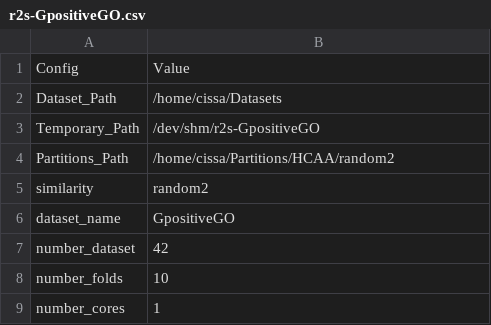
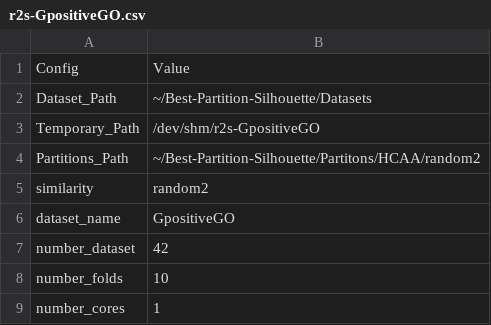
Before and after one commit to cissagatto/Best-Partition-Silhouete, a CSV file: bps-config-files/random2/r2s-GpositiveGO.csv, drawn as a sheet.

Commit message:
Update r2s-GpositiveGO.csv

```diff
--- a/bps-config-files/random2/r2s-GpositiveGO.csv
+++ b/bps-config-files/random2/r2s-GpositiveGO.csv
@@ -1,5 +1,5 @@
 Config, Value
-Dataset_Path, /home/cissa/Datasets
+Dataset_Path, ~/Best-Partition-Silhouette/Datasets
 Temporary_Path, /dev/shm/r2s-GpositiveGO
-Partitions_Path, /home/cissa/Partitions/HCAA/random2
+Partitions_Path, ~/Best-Partition-Silhouette/Partitons/HCAA/random2
 similarity, random2
```
